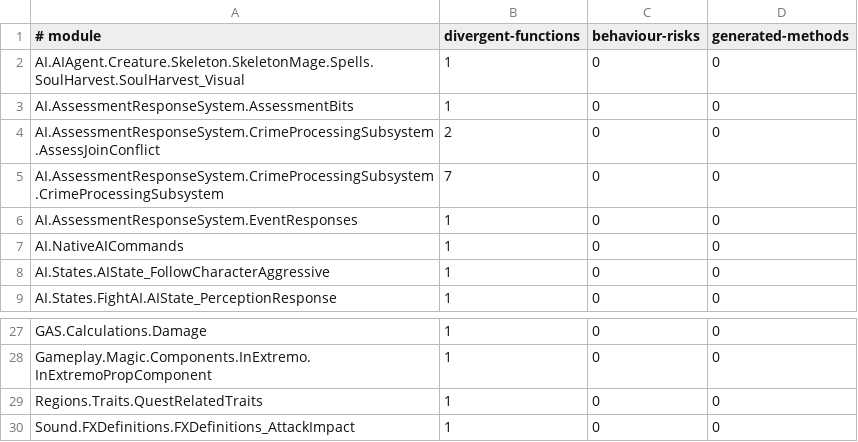
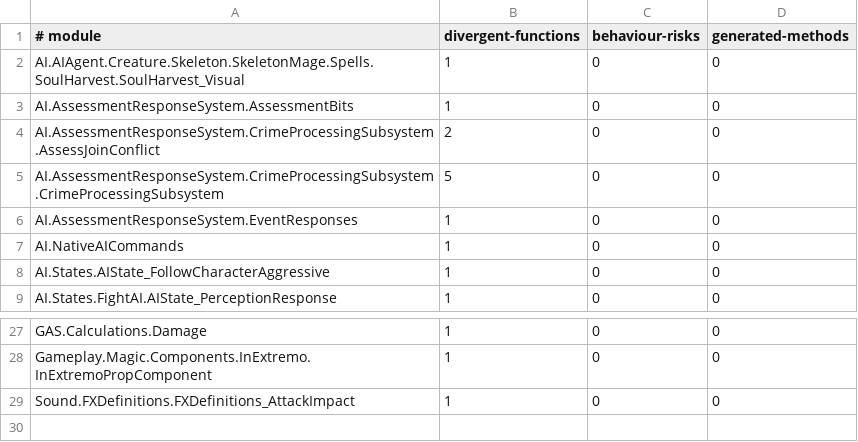
Before and after one commit to dh0er/gore, a TSV file: crates/gore-as/assets/byte-faithfulness/g1r-steam-24878692.tsv, drawn as a sheet; only a part is shown, gaps mark what is left out.

Commit message:
fix(as): preserve populated values and anchors
Restore native class copies and scoped fallback handles, retain mutated
array arguments, and recover member-address selection for fight anchors.

53 -> 50 differences; three functions fixed, no regressions.
1504 Rust tests and 12 native tests pass.

```diff
--- a/crates/gore-as/assets/byte-faithfulness/g1r-steam-24878692.tsv
+++ b/crates/gore-as/assets/byte-faithfulness/g1r-steam-24878692.tsv
@@ -4,3 +4,3 @@ AI.AssessmentResponseSystem.AssessmentBits	1	0	0
 AI.AssessmentResponseSystem.CrimeProcessingSubsystem.AssessJoinConflict	2	0	0
-AI.AssessmentResponseSystem.CrimeProcessingSubsystem.CrimeProcessingSubsystem	7	0	0
+AI.AssessmentResponseSystem.CrimeProcessingSubsystem.CrimeProcessingSubsystem	5	0	0
 AI.AssessmentResponseSystem.EventResponses	1	0	0
@@ -28,3 +28,2 @@ GAS.Calculations.Damage	1	0	0
 Gameplay.Magic.Components.InExtremo.InExtremoPropComponent	1	0	0
-Regions.Traits.QuestRelatedTraits	1	0	0
 Sound.FXDefinitions.FXDefinitions_AttackImpact	1	0	0
```
Also changed, not shown: 6 other files.
